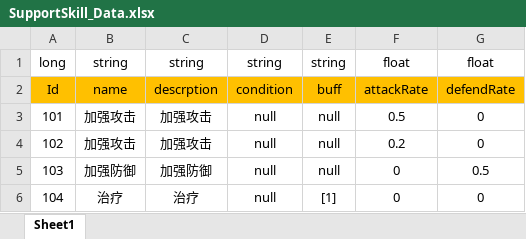
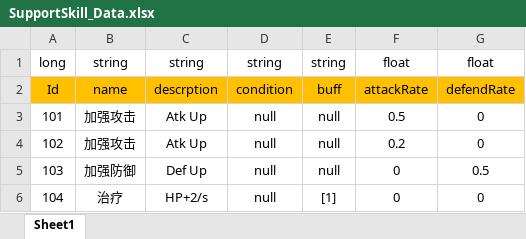
Before and after one commit to Chuyang1996/Nameless_Temp, an Excel workbook: GameDesign/ExcelData/SupportSkill_Data.xlsx, sheet Sheet1, drawn as a sheet; values as stored, in another font and other column widths than the file's, no borders; the diff names each change by its address in the sheet, - before the commit and + after, or states it on an @@ line.

```diff
--- a/GameDesign/ExcelData/SupportSkill_Data.xlsx (sheet Sheet1)
+++ b/GameDesign/ExcelData/SupportSkill_Data.xlsx (sheet Sheet1)
-C3:C4: 加强攻击
+C3:C4: Atk Up
-C5: 加强防御
+C5: Def Up
-C6: 治疗
+C6: HP+2/s
```
Also changed, not shown: GameDesign/ExcelData/Buff_Data.xlsx, 2 other files.
